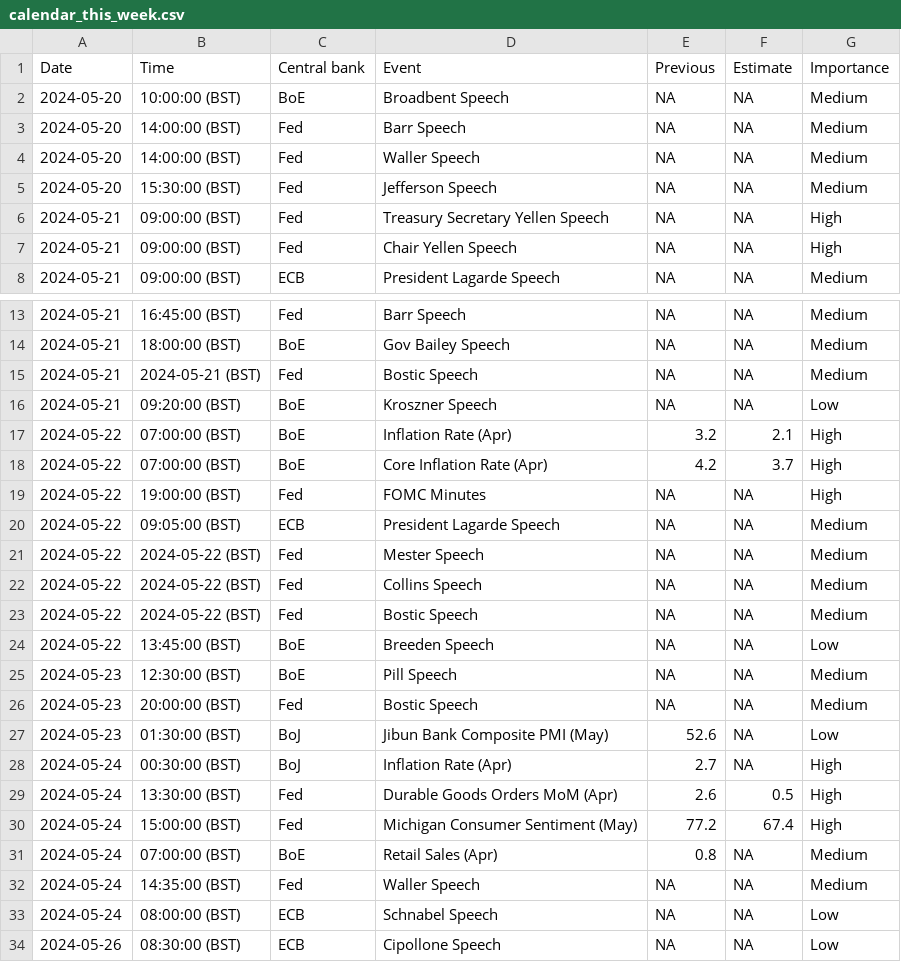
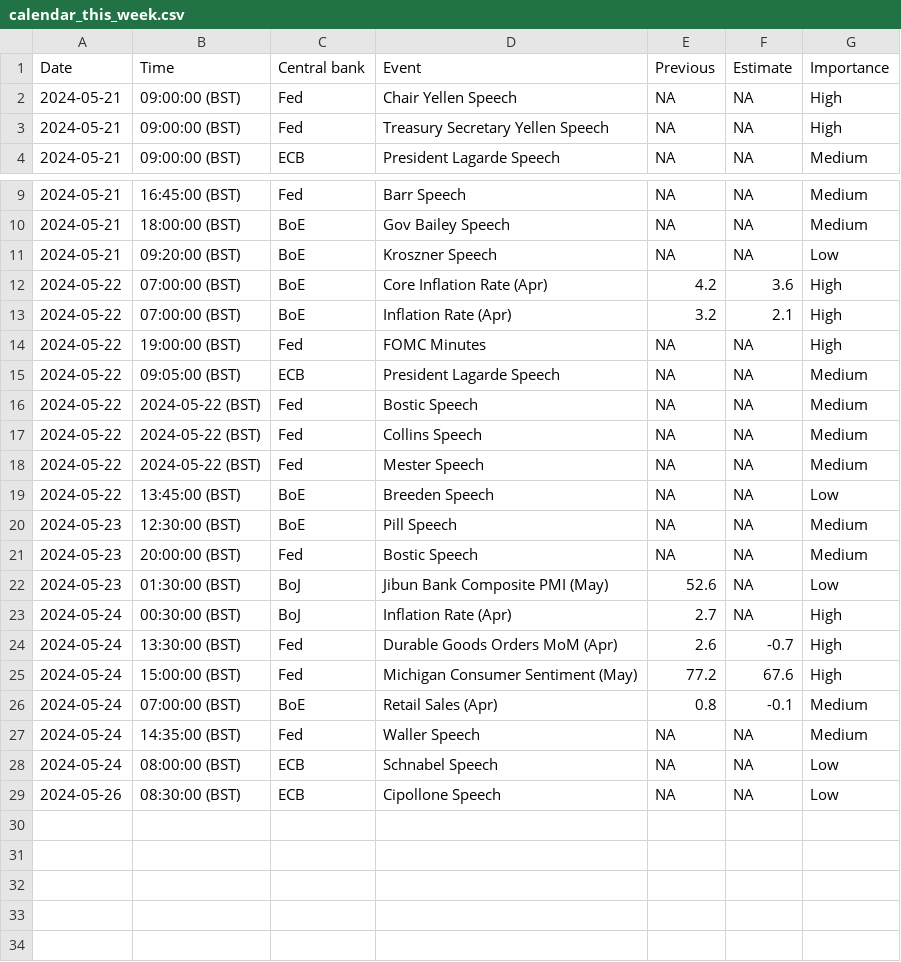
Before and after one commit to jhsuss/actions-pipeline-template, a CSV file: dist/calendar_this_week.csv, drawn as a sheet; only a part is shown, gaps mark what is left out.

```diff
--- a/dist/calendar_this_week.csv
+++ b/dist/calendar_this_week.csv
@@ -1,8 +1,4 @@
 Date,Time,Central bank,Event,Previous,Estimate,Importance
-2024-05-20,10:00:00 (BST),BoE,Broadbent Speech,NA,NA,Medium
-2024-05-20,14:00:00 (BST),Fed,Barr Speech,NA,NA,Medium
-2024-05-20,14:00:00 (BST),Fed,Waller Speech,NA,NA,Medium
-2024-05-20,15:30:00 (BST),Fed,Jefferson Speech,NA,NA,Medium
+2024-05-21,09:00:00 (BST),Fed,Chair Yellen Speech,NA,NA,High
 2024-05-21,09:00:00 (BST),Fed,Treasury Secretary Yellen Speech,NA,NA,High
-2024-05-21,09:00:00 (BST),Fed,Chair Yellen Speech,NA,NA,High
 2024-05-21,09:00:00 (BST),ECB,President Lagarde Speech,NA,NA,Medium
@@ -14,11 +10,10 @@ Date,Time,Central bank,Event,Previous,Estimate,Importance
 2024-05-21,18:00:00 (BST),BoE,Gov Bailey Speech,NA,NA,Medium
-2024-05-21,2024-05-21 (BST),Fed,Bostic Speech,NA,NA,Medium
 2024-05-21,09:20:00 (BST),BoE,Kroszner Speech,NA,NA,Low
+2024-05-22,07:00:00 (BST),BoE,Core Inflation Rate (Apr),4.2,3.6,High
 2024-05-22,07:00:00 (BST),BoE,Inflation Rate (Apr),3.2,2.1,High
-2024-05-22,07:00:00 (BST),BoE,Core Inflation Rate (Apr),4.2,3.7,High
 2024-05-22,19:00:00 (BST),Fed,FOMC Minutes,NA,NA,High
 2024-05-22,09:05:00 (BST),ECB,President Lagarde Speech,NA,NA,Medium
+2024-05-22,2024-05-22 (BST),Fed,Bostic Speech,NA,NA,Medium
+2024-05-22,2024-05-22 (BST),Fed,Collins Speech,NA,NA,Medium
 2024-05-22,2024-05-22 (BST),Fed,Mester Speech,NA,NA,Medium
-2024-05-22,2024-05-22 (BST),Fed,Collins Speech,NA,NA,Medium
-2024-05-22,2024-05-22 (BST),Fed,Bostic Speech,NA,NA,Medium
 2024-05-22,13:45:00 (BST),BoE,Breeden Speech,NA,NA,Low
@@ -28,5 +23,5 @@ Date,Time,Central bank,Event,Previous,Estimate,Importance
 2024-05-24,00:30:00 (BST),BoJ,Inflation Rate (Apr),2.7,NA,High
-2024-05-24,13:30:00 (BST),Fed,Durable Goods Orders MoM (Apr),2.6,0.5,High
-2024-05-24,15:00:00 (BST),Fed,Michigan Consumer Sentiment (May),77.2,67.4,High
-2024-05-24,07:00:00 (BST),BoE,Retail Sales (Apr),0.8,NA,Medium
+2024-05-24,13:30:00 (BST),Fed,Durable Goods Orders MoM (Apr),2.6,-0.7,High
+2024-05-24,15:00:00 (BST),Fed,Michigan Consumer Sentiment (May),77.2,67.6,High
+2024-05-24,07:00:00 (BST),BoE,Retail Sales (Apr),0.8,-0.1,Medium
 2024-05-24,14:35:00 (BST),Fed,Waller Speech,NA,NA,Medium
```
Also changed, not shown: 1 other file.
